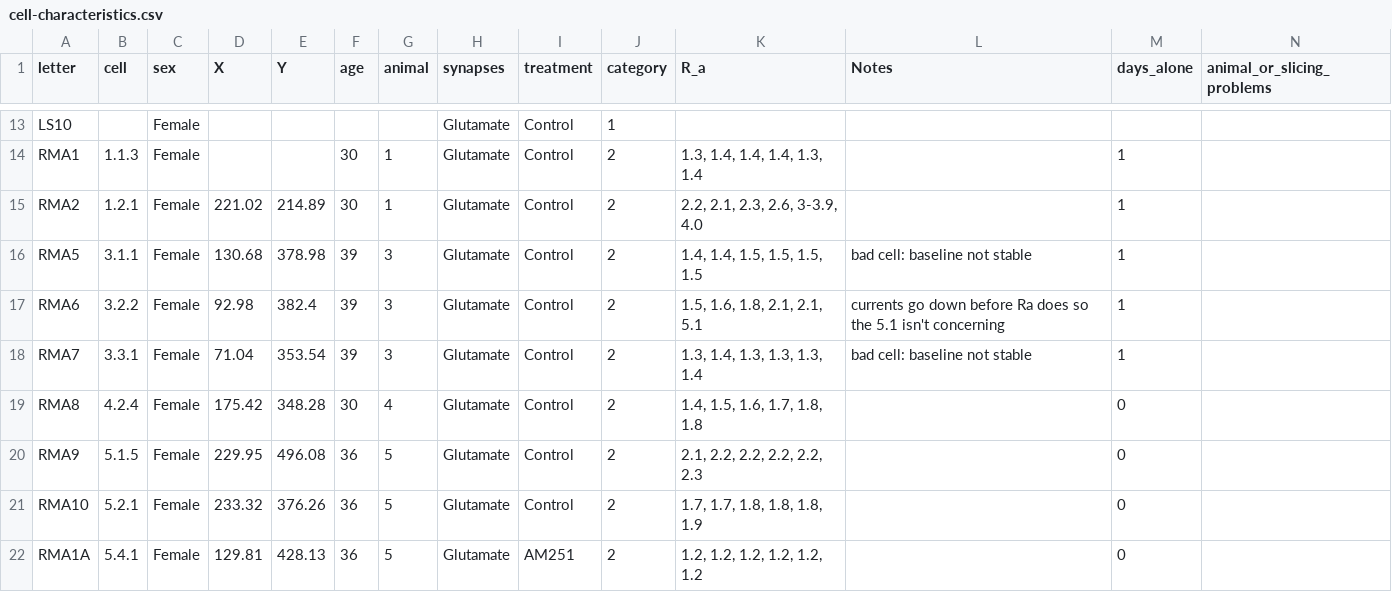
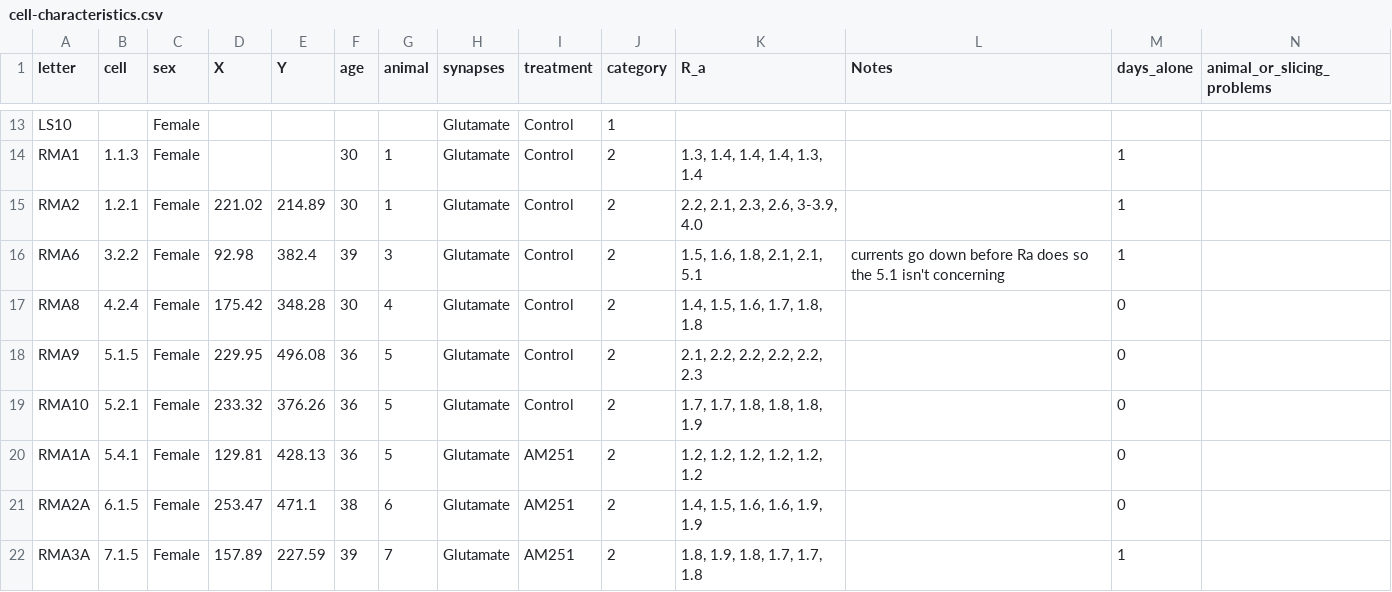
Before and after one commit to rmuzzatti/honours, a CSV file: Data/cell-characteristics.csv, drawn as a sheet; only a part is shown, gaps mark what is left out; the shorter side is filled out with more unchanged rows; the diff names each change by its address in the sheet, - before the commit and + after, or states it on an @@ line.

Commit message:
removed bad cells from main docs

```diff
--- a/Data/cell-characteristics.csv
+++ b/Data/cell-characteristics.csv
-row 16: RMA5 | 3.1.1 | Female | 130.68 | 378.98 | 39 | 3 | Glutamate | Control | 2 | 1.4, 1.4, 1.5, 1.5, 1.5, 1.5 | bad cell: baseline not stable | 1
-row 18: RMA7 | 3.3.1 | Female | 71.04 | 353.54 | 39 | 3 | Glutamate | Control | 2 | 1.3, 1.4, 1.3, 1.3, 1.3, 1.4 | bad cell: baseline not stable | 1
```
Also changed, not shown: 6 other files.
